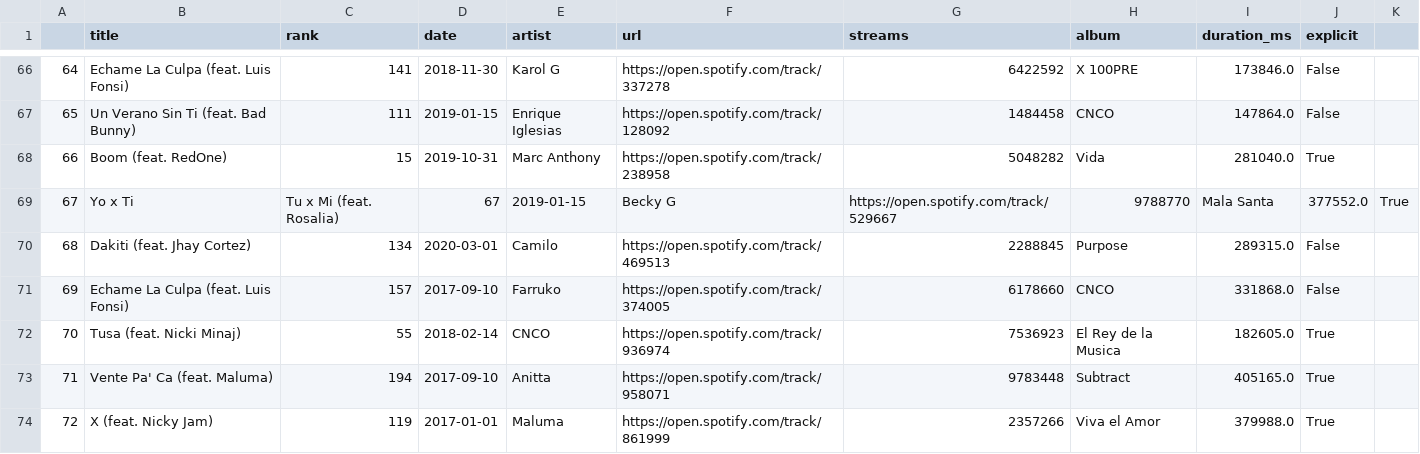
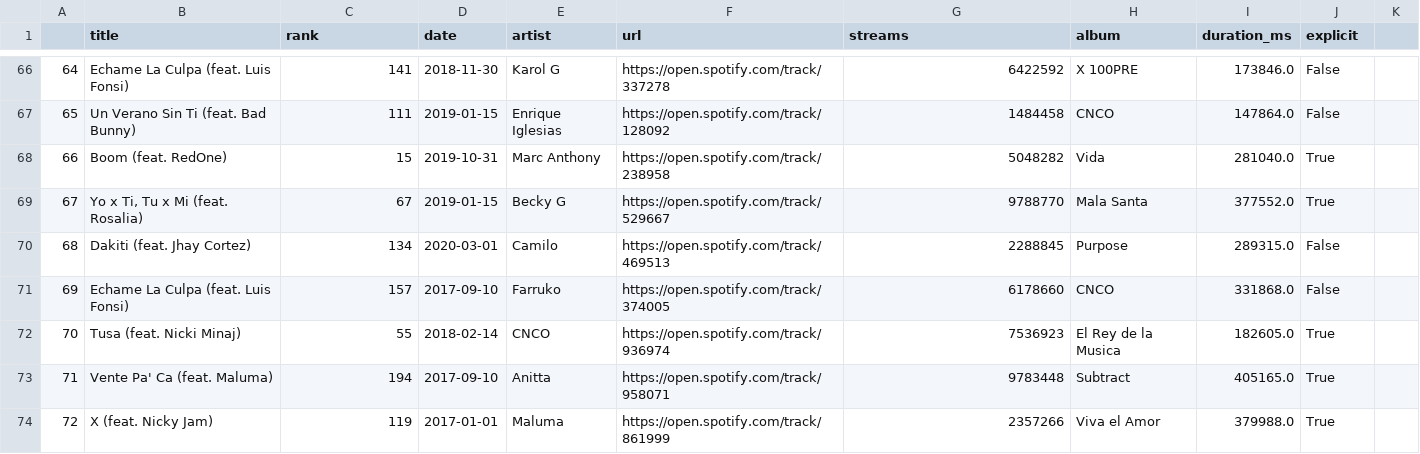
Before and after one commit to julianAlbarra547/C-Multiprocess-Hashtable, a CSV file: data/sample/spotify_data_sample.csv, drawn as a sheet; only a part is shown, gaps mark what is left out.

Commit message:
Fix formatting of track title for Yo x Ti, Tu x Mi

```diff
--- a/data/sample/spotify_data_sample.csv
+++ b/data/sample/spotify_data_sample.csv
@@ -68,3 +68,3 @@
 66,Boom (feat. RedOne),15,2019-10-31,Marc Anthony,https://open.spotify.com/track/238958,5048282,Vida,281040.0,True
-67,Yo x Ti, Tu x Mi (feat. Rosalia),67,2019-01-15,Becky G,https://open.spotify.com/track/529667,9788770,Mala Santa,377552.0,True
+67,"Yo x Ti, Tu x Mi (feat. Rosalia)",67,2019-01-15,Becky G,https://open.spotify.com/track/529667,9788770,Mala Santa,377552.0,True
 68,Dakiti (feat. Jhay Cortez),134,2020-03-01,Camilo,https://open.spotify.com/track/469513,2288845,Purpose,289315.0,False
```
